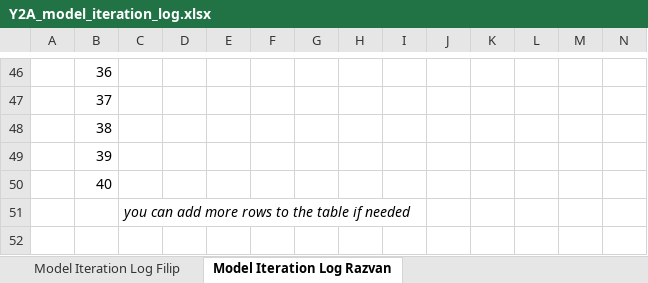
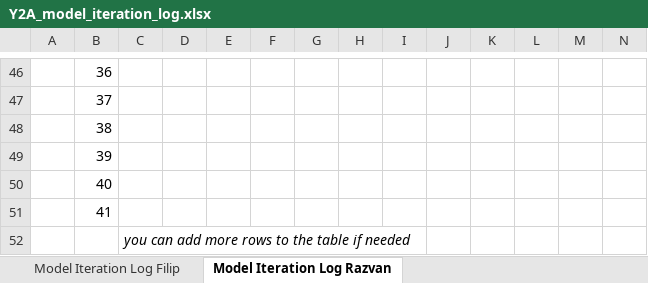
Before and after one commit to dafaqboomduck/nlp-project, an Excel workbook: deliverables/Task 6/Y2A_model_iteration_log.xlsx, sheet Model Iteration Log Razvan, drawn as a sheet; only a part is shown, gaps mark what is left out; values as stored, in another font and other column widths than the file's, no borders; rows hold the shown columns only; the diff covers the shown part only; the diff names each change by its address in the sheet, - before the commit and + after, or states it on an @@ line.

Commit message:
Add model iterations:
This commit explores the addition of two new model iterations for the keras recurrent models.

Two new models featuring only one recurrent layer of each type (SimpleRNN and LSTM) were added to the Model-Iteration.ipynb jupyter notebook.

The models were also saved to the keras-models/ directory to allow for reproductible results later down the line.

The performance of the models was also documented inside the model iteration log file.

The error analysis text for the keras models was also rewritten, accounting for the two new models. It was improved to better document the results and emphasize how the models performed better with two recurrent layers compared to one.

```diff
--- a/deliverables/Task 6/Y2A_model_iteration_log.xlsx (sheet Model Iteration Log Razvan)
+++ b/deliverables/Task 6/Y2A_model_iteration_log.xlsx (sheet Model Iteration Log Razvan)
+row 51:  | 41
```
Also changed, not shown: 39 edited cells elsewhere in this sheet, 3 other files.
